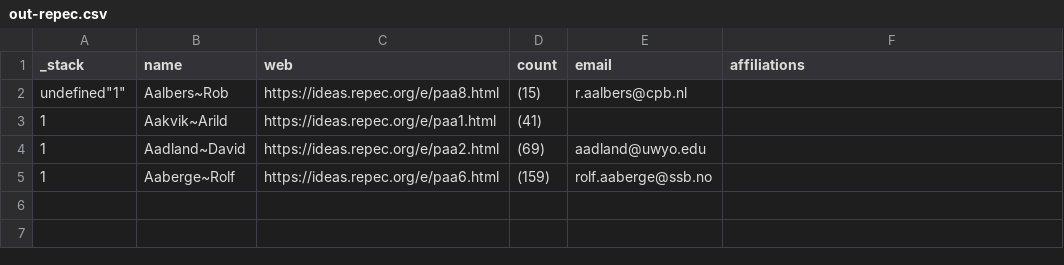
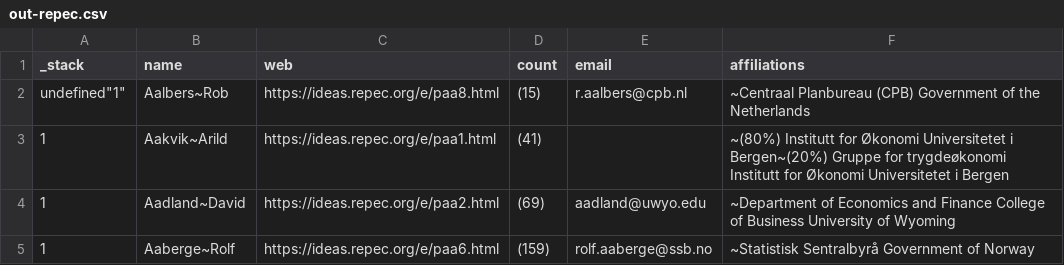
Before and after one commit to Vandivier/data-science-practice, a CSV file: js/earhart-fellows/results/out-repec.csv, drawn as a sheet.

```diff
--- a/js/earhart-fellows/results/out-repec.csv
+++ b/js/earhart-fellows/results/out-repec.csv
@@ -1,5 +1,5 @@
 "_stack","name","web","count","email","affiliations"
-undefined"1","Aalbers~Rob","https://ideas.repec.org/e/paa8.html","(15)","r.aalbers@cpb.nl",""
-"1","Aakvik~Arild","https://ideas.repec.org/e/paa1.html","(41)","",""
-"1","Aadland~David","https://ideas.repec.org/e/paa2.html","(69)","aadland@uwyo.edu",""
-"1","Aaberge~Rolf","https://ideas.repec.org/e/paa6.html","(159)","rolf.aaberge@ssb.no",""
+undefined"1","Aalbers~Rob","https://ideas.repec.org/e/paa8.html","(15)","r.aalbers@cpb.nl","~Centraal Planbureau (CPB) Government of the Netherlands"
+"1","Aakvik~Arild","https://ideas.repec.org/e/paa1.html","(41)","","~(80%) Institutt for Økonomi Universitetet i Bergen~(20%) Gruppe for trygdeøkonomi Institutt for Økonomi Universitetet i Bergen"
+"1","Aadland~David","https://ideas.repec.org/e/paa2.html","(69)","aadland@uwyo.edu","~Department of Economics and Finance College of Business University of Wyoming"
+"1","Aaberge~Rolf","https://ideas.repec.org/e/paa6.html","(159)","rolf.aaberge@ssb.no","~Statistisk Sentralbyrå Government of Norway"
```
Also changed, not shown: 1 other file.
